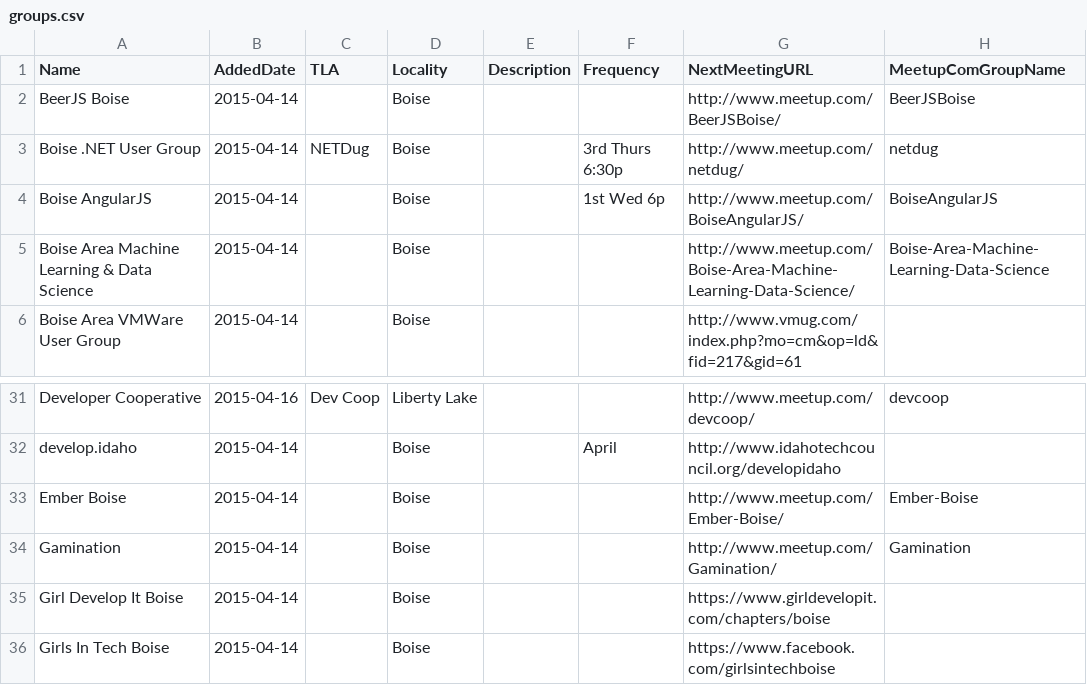
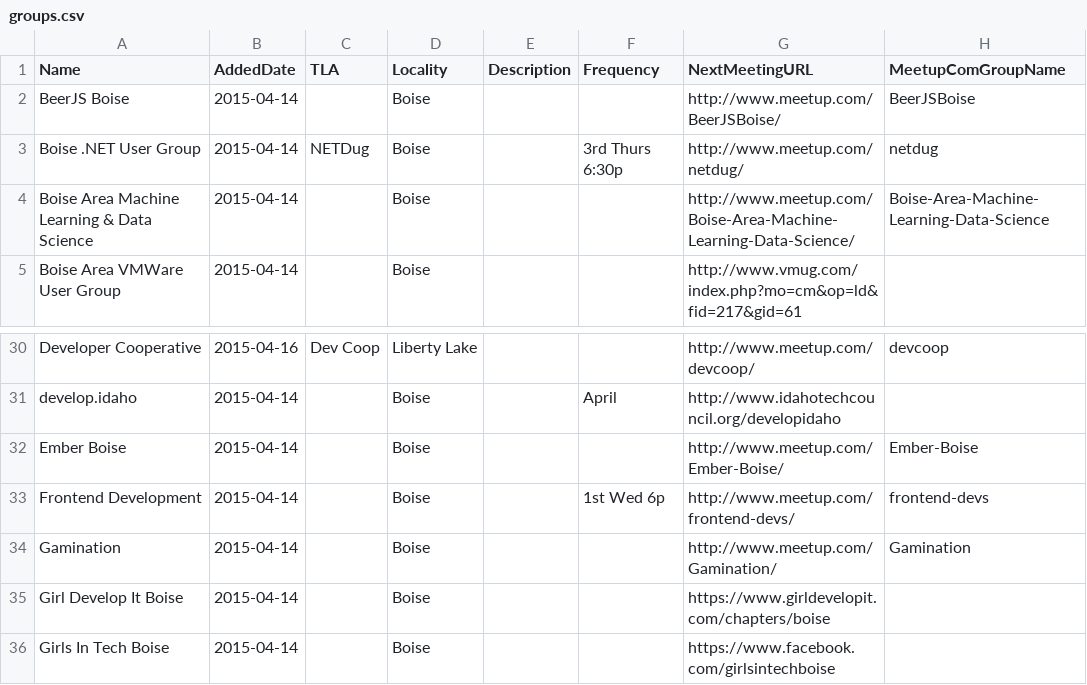
Before and after one commit to rationalagents/gemstateio-groups, a CSV file: groups.csv, drawn as a sheet; only a part is shown, gaps mark what is left out; removed rows and columns are numbered as before the commit, all else as after; the diff names each change by its address in the sheet, - before the commit and + after, or states it on an @@ line.

Commit message:
Boise AngularJS is now Frontend Development

```diff
--- a/groups.csv
+++ b/groups.csv
-row 4: Boise AngularJS | 2015-04-14 |  | Boise |  | 1st Wed 6p | http://www.meetup.com/BoiseAngularJS/ | BoiseAngularJS
+row 33: Frontend Development | 2015-04-14 |  | Boise |  | 1st Wed 6p | http://www.meetup.com/frontend-devs/ | frontend-devs
```
